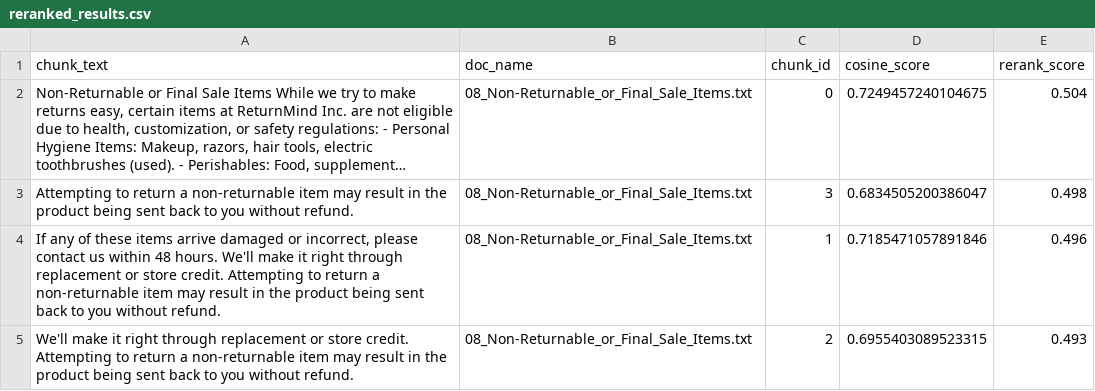
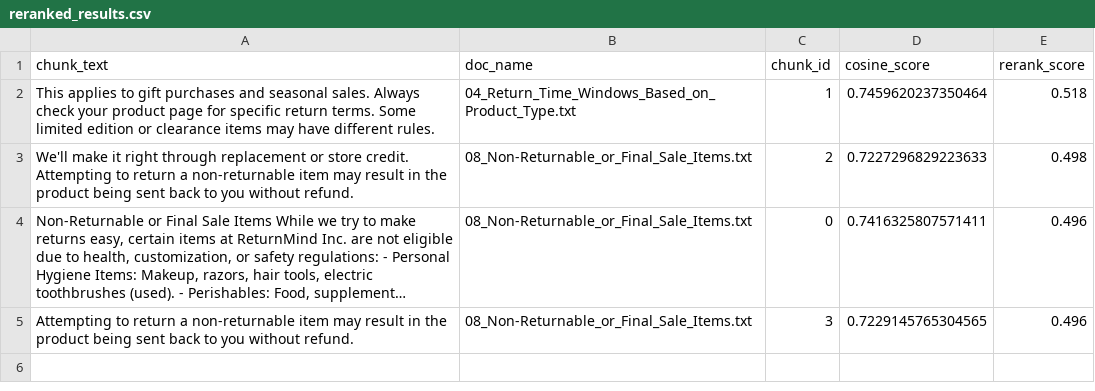
Before and after one commit to Tarun-Verma-1998/ReturnMind-, a CSV file: reranked_results.csv, drawn as a sheet; long unchanged cells end in …; removed rows and columns are numbered as before the commit, all else as after; the diff names each change by its address in the sheet, - before the commit and + after, or states it on an @@ line.

```diff
--- a/reranked_results.csv
+++ b/reranked_results.csv
+row 2: This applies to gift purchases and seasonal sales. Always check your product page for specific return terms. Some limited edition or clearance items may have different rules. | 04_Return_Time_Windows_Based_on_Product_Type.txt | 1 | 0.7459620237350464 | 0.518
+row 3: We'll make it right through replacement or store credit. Attempting to return a non-returnable item may result in the product being sent back to you without refund. | 08_Non-Returnable_or_Final_Sale_Items.txt | 2 | 0.7227296829223633 | 0.498
-D4 (cosine_score): 0.7249457240104675
+D4 (cosine_score): 0.7416325807571411
-E4 (rerank_score): 0.504
+E4 (rerank_score): 0.496
-D5 (cosine_score): 0.6834505200386047
+D5 (cosine_score): 0.7229145765304565
-E5 (rerank_score): 0.498
+E5 (rerank_score): 0.496
-row 4: If any of these items arrive damaged or incorrect, please contact us within 48 hours. We'll make it right through replacement or store credit. Attempting to return a non-returnable item may result in the product being sent back to you without refund. | 08_Non-Returnable_or_Final_Sale_Items.txt | 1 | 0.7185471057891846 | 0.496
-row 5: We'll make it right through replacement or store credit. Attempting to return a non-returnable item may result in the product being sent back to you without refund. | 08_Non-Returnable_or_Final_Sale_Items.txt | 2 | 0.6955403089523315 | 0.493
```
Also changed, not shown: 3 other files.
